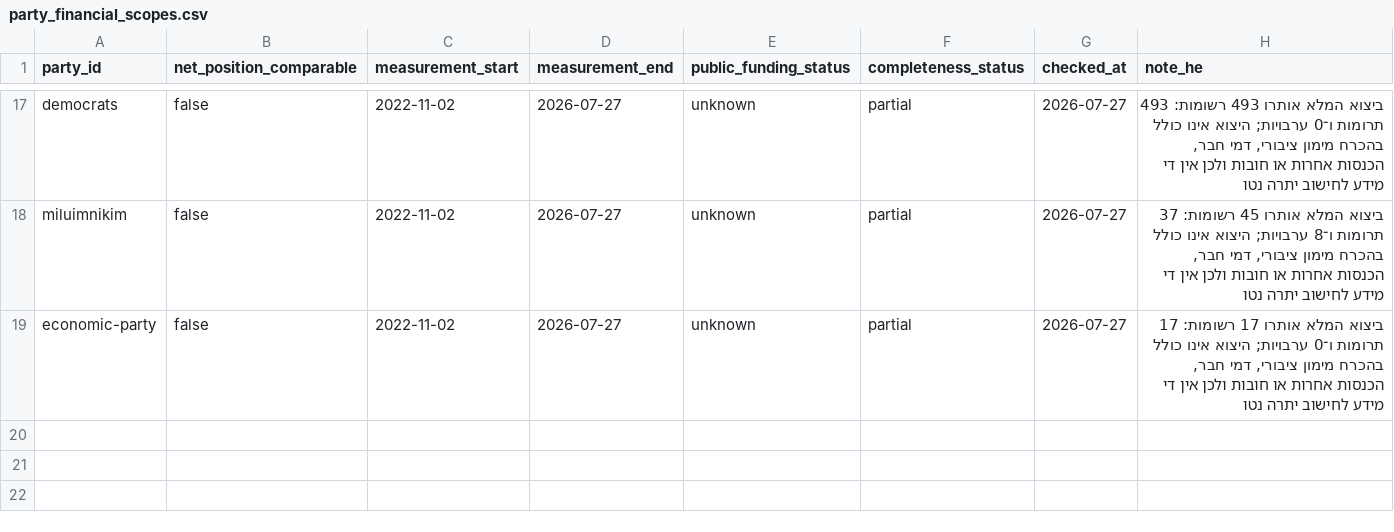
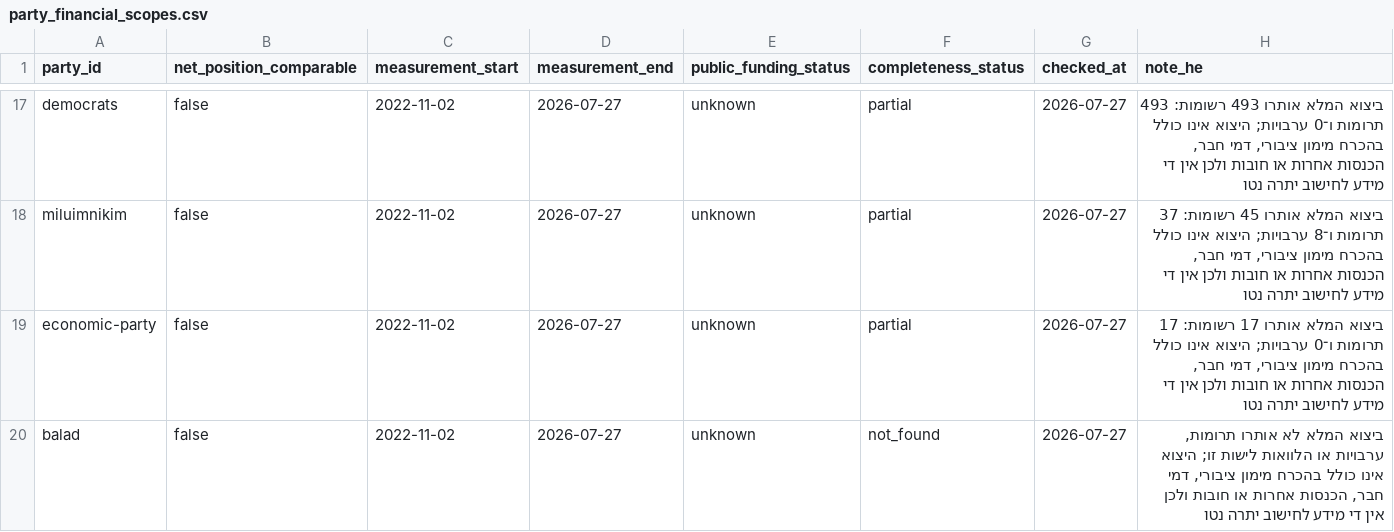
Before and after one commit to eDeveloperOZ/meeyfo-hakesef, a CSV file: data/party_financial_scopes.csv, drawn as a sheet; only a part is shown, gaps mark what is left out.

```diff
--- a/data/party_financial_scopes.csv
+++ b/data/party_financial_scopes.csv
@@ -19 +19,2 @@ miluimnikim,false,2022-11-02,2026-07-27,unknown,partial,2026-07-27,"ביצוא
 economic-party,false,2022-11-02,2026-07-27,unknown,partial,2026-07-27,"ביצוא המלא אותרו 17 רשומות: 17 תרומות ו־0 ערבויות; היצוא אינו כולל בהכרח מימון ציבורי, דמי חבר, הכנסות אחרות או חובות ולכן אין די מידע לחישוב יתרה נטו"
+balad,false,2022-11-02,2026-07-27,unknown,not_found,2026-07-27,"ביצוא המלא לא אותרו תרומות, ערבויות או הלוואות לישות זו; היצוא אינו כולל בהכרח מימון ציבורי, דמי חבר, הכנסות אחרות או חובות ולכן אין די מידע לחישוב יתרה נטו"
```
Also changed, not shown: data/axis_positions.csv, data/parties.csv, 15 other files.
